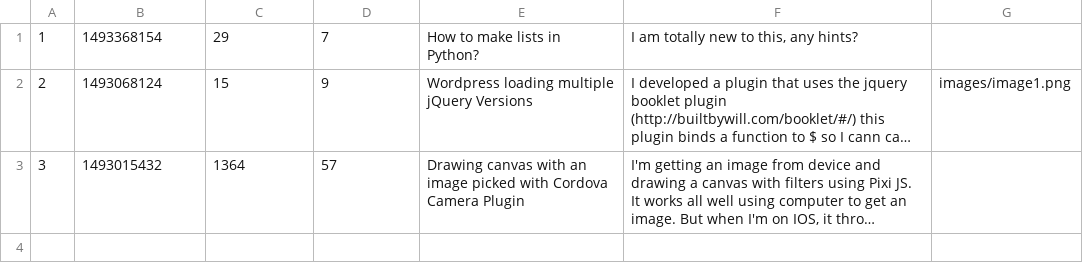
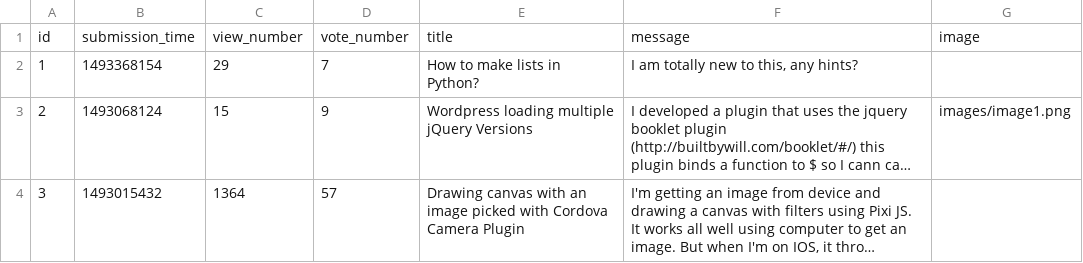
Before and after one commit to CodecoolGlobal/ask-mate-3-python-KisLorand, a CSV file: sample_data/question.csv, drawn as a sheet; long unchanged cells end in …; the diff names each change by its address in the sheet, - before the commit and + after, or states it on an @@ line.

```diff
--- a/sample_data/question.csv
+++ b/sample_data/question.csv
+row 1: id | submission_time | view_number | vote_number | title | message | image
```
Also changed, not shown: 5 other files.
